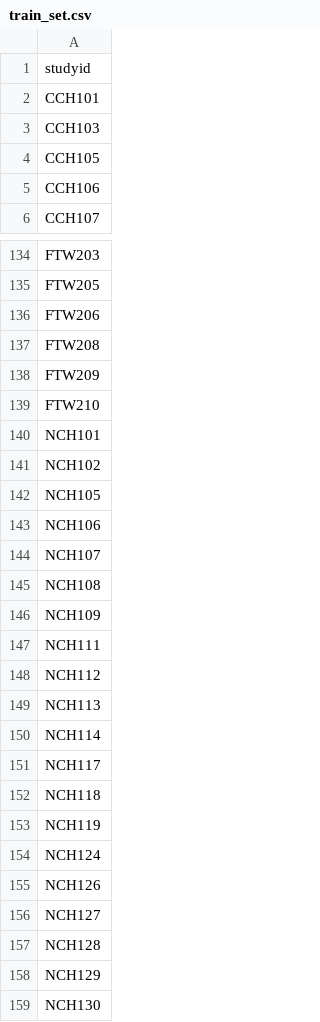
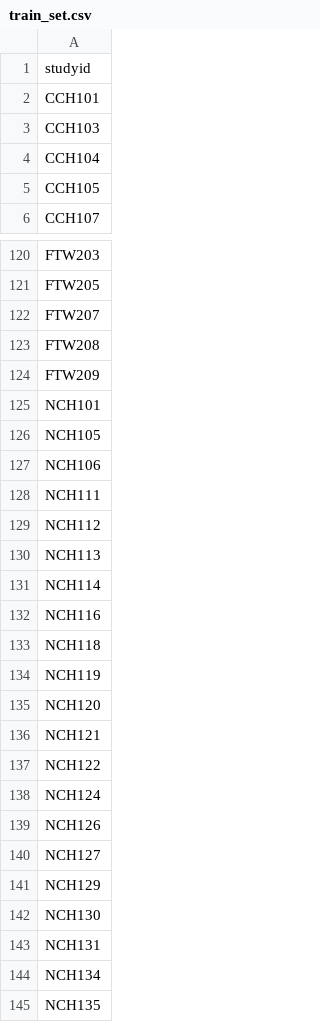
Before and after one commit to chris-lew/neonatal_HIE_outcome_prediction, a CSV file: data/train_set.csv, drawn as a sheet; only a part is shown, gaps mark what is left out; the shorter side is filled out with more unchanged rows; the diff covers the shown part only.

```diff
--- a/data/train_set.csv
+++ b/data/train_set.csv
@@ -3,4 +3,4 @@ CCH101
 CCH103
+CCH104
 CCH105
-CCH106
 CCH107
@@ -135,13 +121,8 @@ FTW203
 FTW205
-FTW206
+FTW207
 FTW208
 FTW209
-FTW210
 NCH101
-NCH102
 NCH105
 NCH106
-NCH107
-NCH108
-NCH109
 NCH111
@@ -150,5 +131,8 @@ NCH113
 NCH114
-NCH117
+NCH116
 NCH118
 NCH119
+NCH120
+NCH121
+NCH122
 NCH124
@@ -156,3 +140,2 @@ NCH126
 NCH127
-NCH128
 NCH129
```
Also changed, not shown: 17 added rows, 39 removed rows and 12 edited cells elsewhere in this file, data/outcomes_updated.csv, data/val_set.csv, 2 other files.
